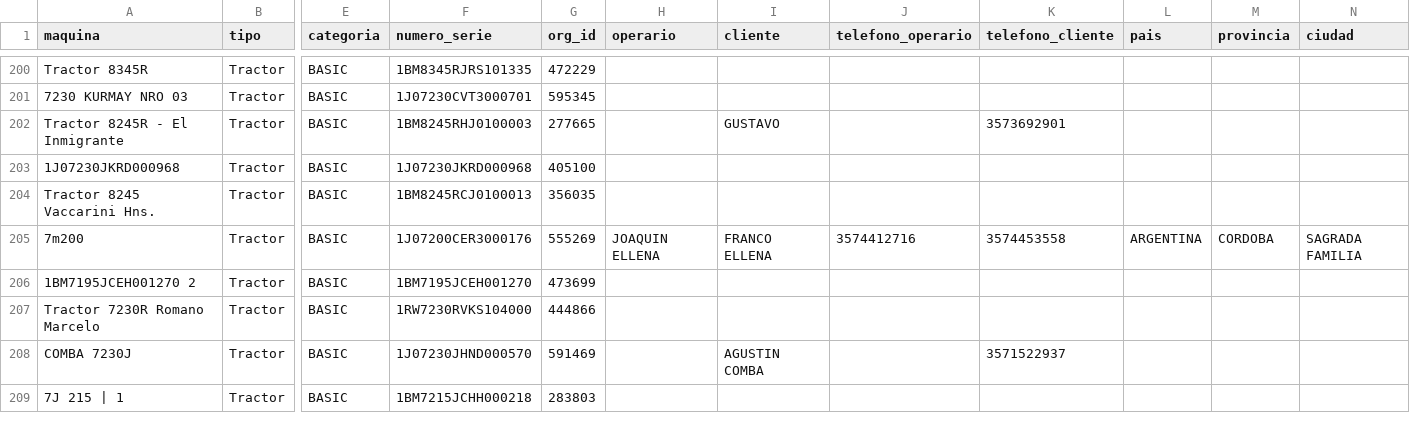
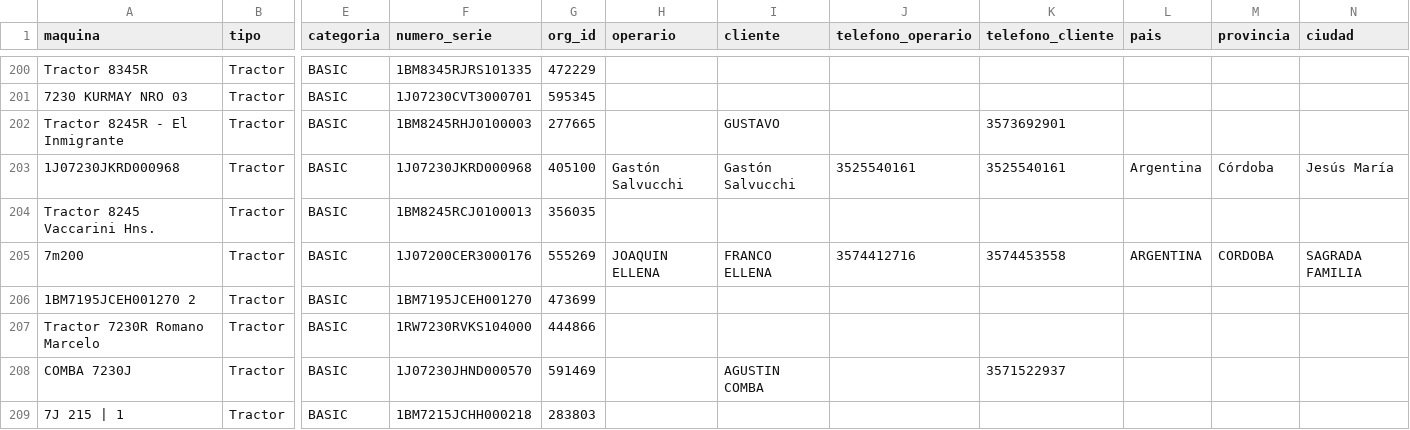
Before and after one commit to s-dagatti/crack_del_campo, a CSV file: data/base_de_clientes.csv, drawn as a sheet; only a part is shown, gaps mark what is left out; the diff names each change by its address in the sheet, - before the commit and + after, or states it on an @@ line.

Commit message:
Actualiza participante 1J07230JKRD000968

```diff
--- a/data/base_de_clientes.csv
+++ b/data/base_de_clientes.csv
-H203 (operario): (empty)
+H203 (operario): Gastón Salvucchi
-I203 (cliente): (empty)
+I203 (cliente): Gastón Salvucchi
-J203 (telefono_operario): (empty)
+J203 (telefono_operario): 3525540161
-K203 (telefono_cliente): (empty)
+K203 (telefono_cliente): 3525540161
-L203 (pais): (empty)
+L203 (pais): Argentina
-M203 (provincia): (empty)
+M203 (provincia): Córdoba
-N203 (ciudad): (empty)
+N203 (ciudad): Jesús María
```
